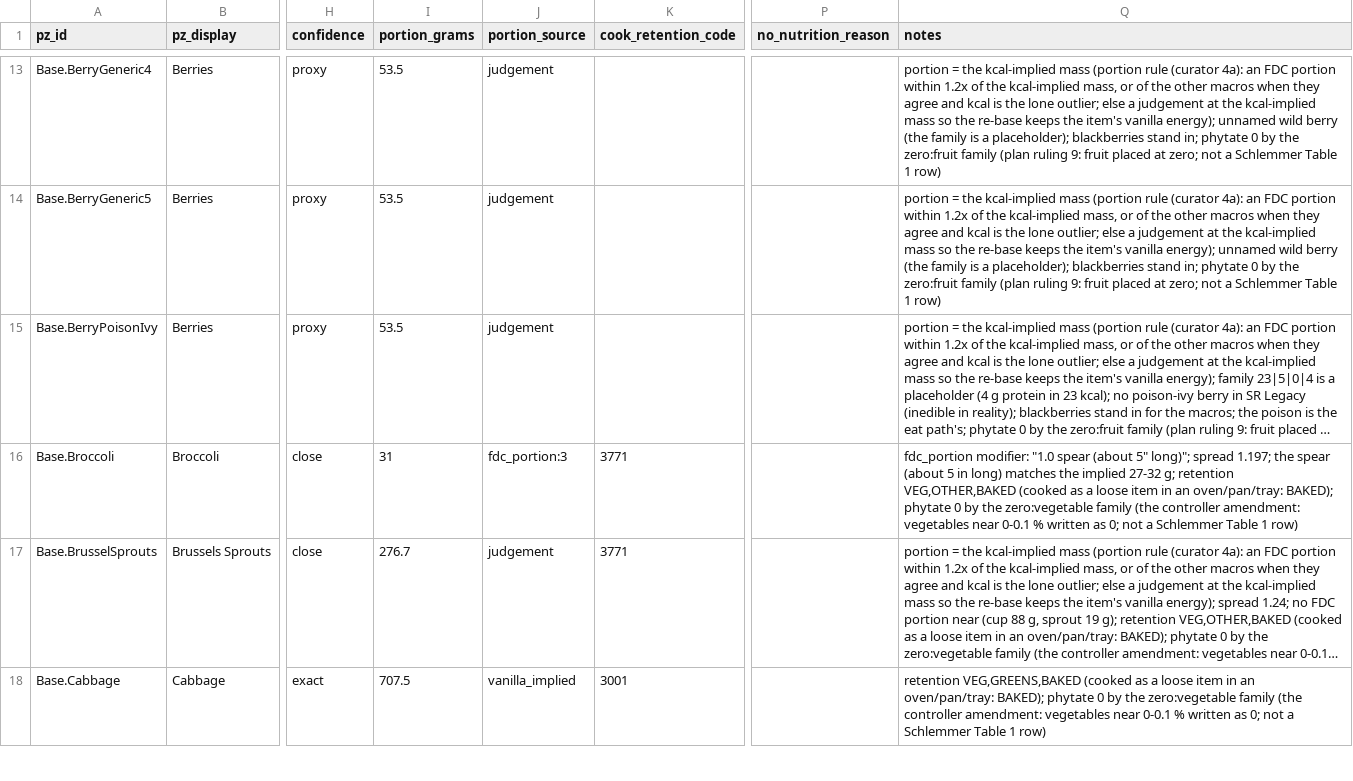
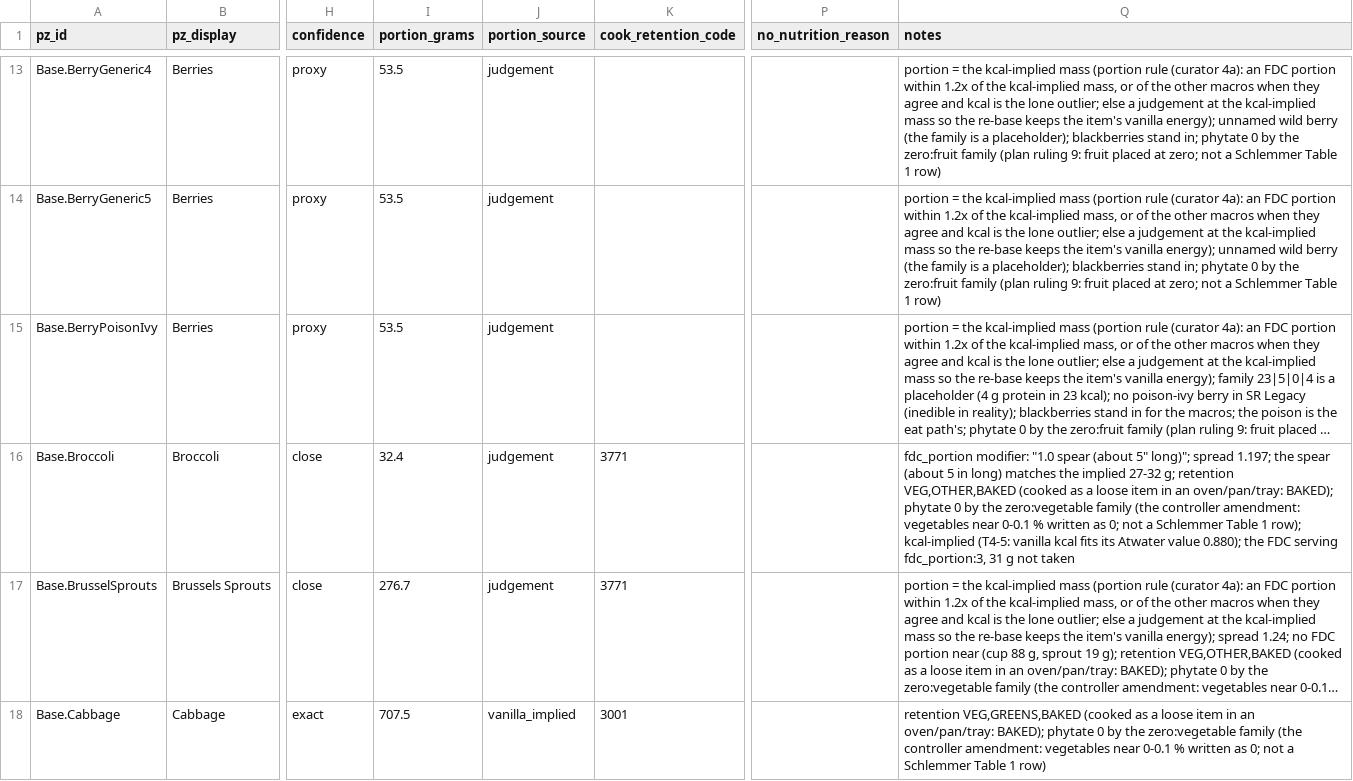
Before and after one commit to wengera/zomboid-mod-nutrition, a CSV file: data/food-nutrient-map/produce.csv, drawn as a sheet; only a part is shown, gaps mark what is left out; long unchanged cells end in …; the diff covers the shown part only; the diff names each change by its address in the sheet, - before the commit and + after, or states it on an @@ line.

Commit message:
Data: mapping wave 4a fix-1 - the opened jars and beans aligned to their sealed twins (T4-8), the eggplant jar's entry, the onion rings' cooked baseline, the T4-5 portions, the mushroom family

```diff
--- a/data/food-nutrient-map/produce.csv
+++ b/data/food-nutrient-map/produce.csv
-I16 (portion_grams): 31
+I16 (portion_grams): 32.4
-J16 (portion_source): fdc_portion:3
+J16 (portion_source): judgement
-Q16 (notes): …Table 1 row)
+Q16 (notes): …Table 1 row); kcal-implied (T4-5: vanilla kcal fits its Atwater value 0.880); the FDC serving fdc_portion:3, 31 g not taken
```
Also changed, not shown: 85 edited cells elsewhere in this file, data/food-nutrient-map/grains-legumes.csv.
